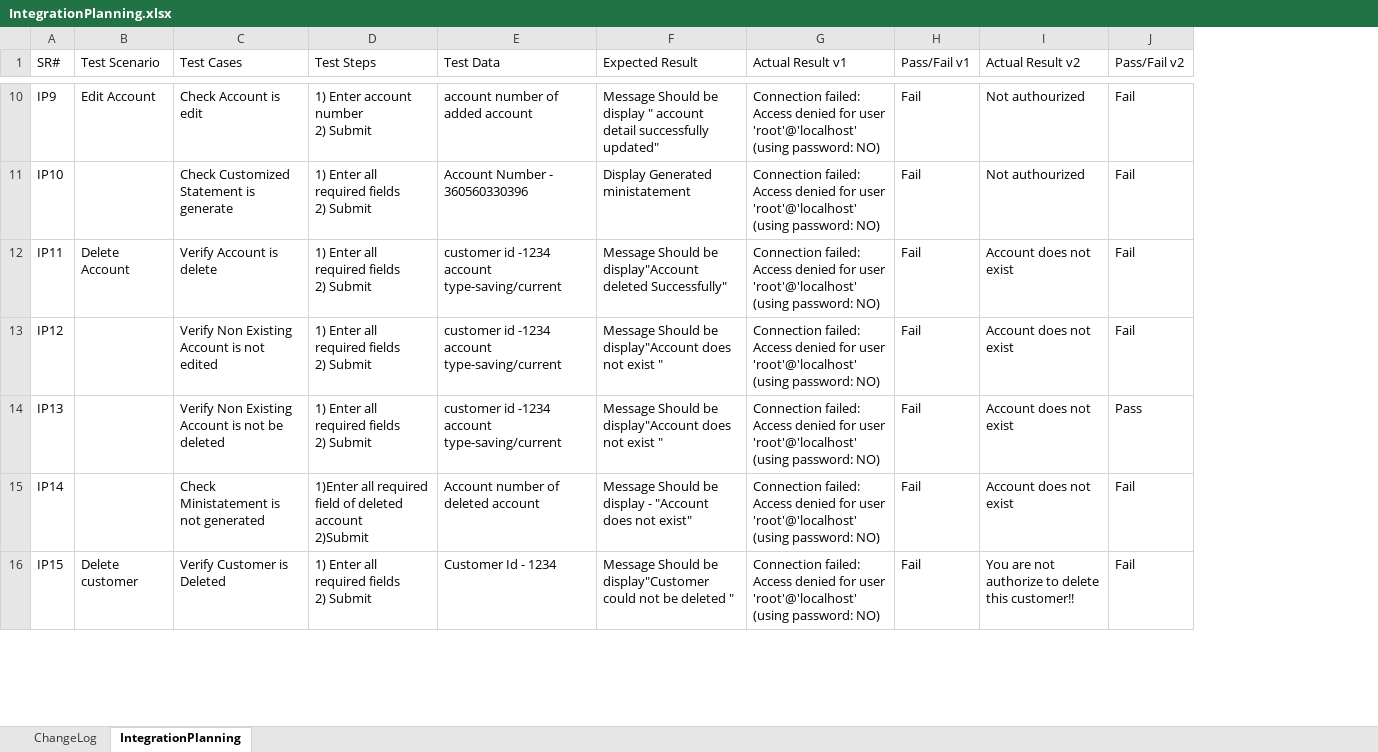
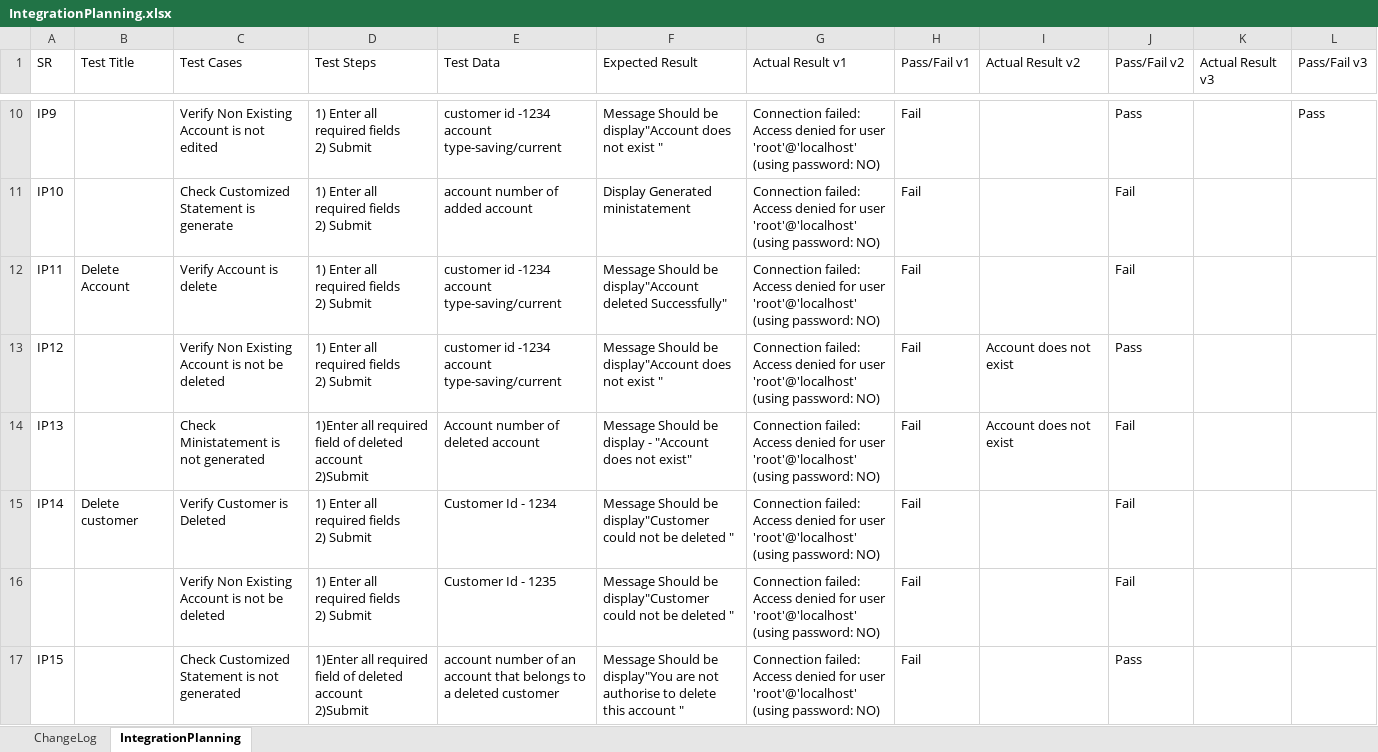
Before and after one commit to MahmoudFawzyAOE2/Guru99-SW-Tesing-Project-1, an Excel workbook: IntegrationPlanning.xlsx, sheet IntegrationPlanning, drawn as a sheet; only a part is shown, gaps mark what is left out; values as stored, in another font and other column widths than the file's, no cell formats; charts and pictures not drawn; addresses are those after the commit; ↵ is a line break in a cell; the diff covers the shown part only; the diff names each change by its address in the sheet, - before the commit and + after, or states it on an @@ line.

Commit message:
Re-execution of intergration tests
Re-execution of integration tests
started making system tests

```diff
--- a/IntegrationPlanning.xlsx (sheet IntegrationPlanning)
+++ b/IntegrationPlanning.xlsx (sheet IntegrationPlanning)
+column K (Actual Result v3), empty
+column L (Pass/Fail v3), row 10: Pass
-A1: SR#
+A1: SR
-B1: Test Scenario
+B1: Test Title
-B10 (Test Title): Edit Account
+B10 (Test Title): (empty)
-C10 (Test Cases): Check Account is edit
+C10 (Test Cases): Verify Non Existing Account is not edited
-D10 (Test Steps): 1) Enter account number ↵ 2) Submit
+D10 (Test Steps): 1) Enter all required fields ↵ 2) Submit
-E10 (Test Data): account number of added account
+E10 (Test Data): customer id -1234 ↵ account type-saving/current
-F10 (Expected Result): …Should be display " account ↵ detail successfully updated"
+F10 (Expected Result): …Should be display"Account does not exist "
-I10:I11 (Actual Result v2): Not authourized
+I10:I11 (Actual Result v2): (empty)
-J10 (Pass/Fail v2): Fail
+J10 (Pass/Fail v2): Pass
-E11 (Test Data): Account Number - 360560330396
+E11 (Test Data): account number of added account
-I12 (Actual Result v2): Account does not exist
+I12 (Actual Result v2): (empty)
-C13 (Test Cases): Verify Non Existing Account is not edited
+C13 (Test Cases): Verify Non Existing Account is not be deleted
-J13 (Pass/Fail v2): Fail
+J13 (Pass/Fail v2): Pass
-C14 (Test Cases): Verify Non Existing Account is not be deleted
+C14 (Test Cases): Check Ministatement is not generated
-D14 (Test Steps): 1) Enter all required fields ↵ 2) Submit
+D14 (Test Steps): 1)Enter all required field of deleted account ↵ 2)Submit
-E14 (Test Data): customer id -1234 ↵ account type-saving/current
+E14 (Test Data): Account number of deleted account
-F14 (Expected Result): …Should be display"Account does not exist "
+F14 (Expected Result): …Should be display - "Account does not exist"
-J14 (Pass/Fail v2): Pass
+J14 (Pass/Fail v2): Fail
-B15 (Test Title): (empty)
+B15 (Test Title): Delete customer
-C15 (Test Cases): Check Ministatement is not generated
+C15 (Test Cases): Verify Customer is Deleted
-D15 (Test Steps): 1)Enter all required field of deleted account ↵ 2)Submit
+D15 (Test Steps): 1) Enter all required fields ↵ 2) Submit
-E15 (Test Data): Account number of deleted account
+E15 (Test Data): Customer Id - 1234
-F15 (Expected Result): …Should be display - "Account does not exist"
+F15 (Expected Result): …Should be display"Customer could not be deleted "
-I15 (Actual Result v2): Account does not exist
+I15 (Actual Result v2): (empty)
+row 16:  |  | Verify Non Existing Account is not be deleted | 1) Enter all required fields ↵ 2) Submit | Customer Id - 1235 | Message Should be display"Customer could not be deleted " | Connection failed: Access denied for user 'root'@'localhost' (using password: NO) | Fail |  | Fail
-B17 (Test Title): Delete customer
+B17 (Test Title): (empty)
-C17 (Test Cases): Verify Customer is Deleted
+C17 (Test Cases): Check Customized Statement is not generated
-D17 (Test Steps): 1) Enter all required fields ↵ 2) Submit
+D17 (Test Steps): 1)Enter all required field of deleted account ↵ 2)Submit
-E17 (Test Data): Customer Id - 1234
+E17 (Test Data): account number of an account that belongs to a deleted customer
-F17 (Expected Result): …Should be display"Customer could not be deleted "
+F17 (Expected Result): …Should be display"You are not authorise to delete this account "
-I17 (Actual Result v2): You are not authorize to delete this customer!!
+I17 (Actual Result v2): (empty)
-J17 (Pass/Fail v2): Fail
+J17 (Pass/Fail v2): Pass
```
Also changed, not shown: 2 added rows and 54 edited cells elsewhere in this sheet, cell formats, charts or pictures, ModuleTestCases.xlsx, Test RequiermentsTable.xlsx, 4 other files.
